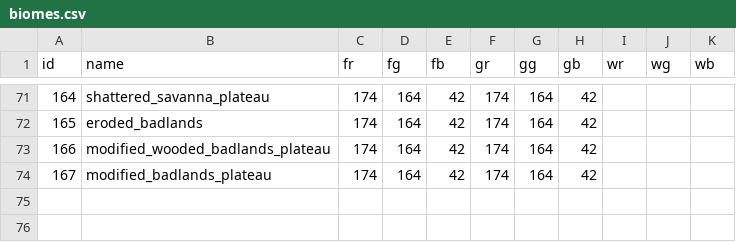
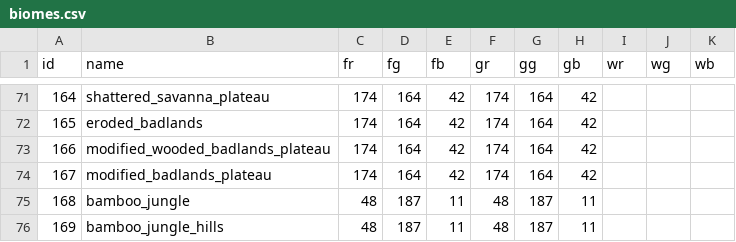
Before and after one commit to saltire/rmapbash, a CSV file: resources/biomes.csv, drawn as a sheet; only a part is shown, gaps mark what is left out; the diff names each change by its address in the sheet, - before the commit and + after, or states it on an @@ line.

Commit message:
Add 1.14 biomes

```diff
--- a/resources/biomes.csv
+++ b/resources/biomes.csv
+row 75: 168 | bamboo_jungle | 48 | 187 | 11 | 48 | 187 | 11
+row 76: 169 | bamboo_jungle_hills | 48 | 187 | 11 | 48 | 187 | 11
```
Also changed, not shown: scripts/biomes/biomevalues.csv, 4 other files.
